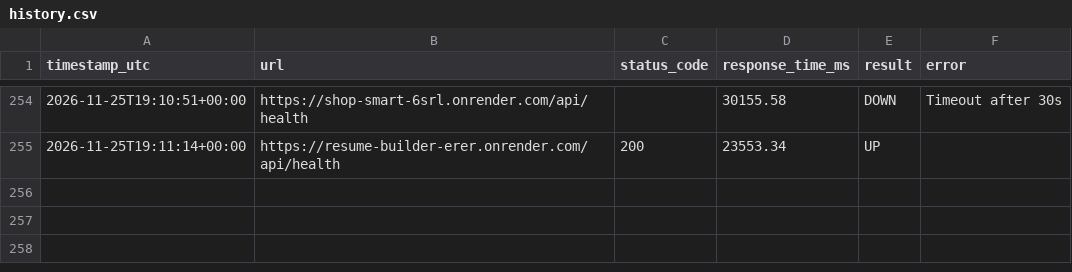
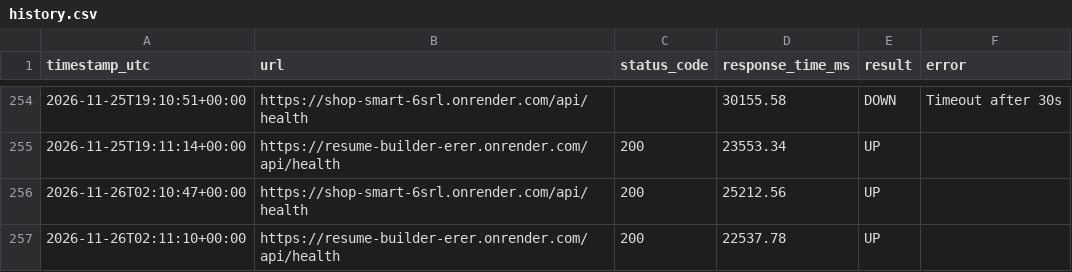
Before and after one commit to visheshrao17/url-monitor-github-pages, a CSV file: history.csv, drawn as a sheet; only a part is shown, gaps mark what is left out.

```diff
--- a/history.csv
+++ b/history.csv
@@ -255 +255,3 @@ timestamp_utc,url,status_code,response_time_ms,result,error
 2026-11-25T19:11:14+00:00,https://resume-builder-erer.onrender.com/api/health,200,23553.34,UP,
+2026-11-26T02:10:47+00:00,https://shop-smart-6srl.onrender.com/api/health,200,25212.56,UP,
+2026-11-26T02:11:10+00:00,https://resume-builder-erer.onrender.com/api/health,200,22537.78,UP,
```
